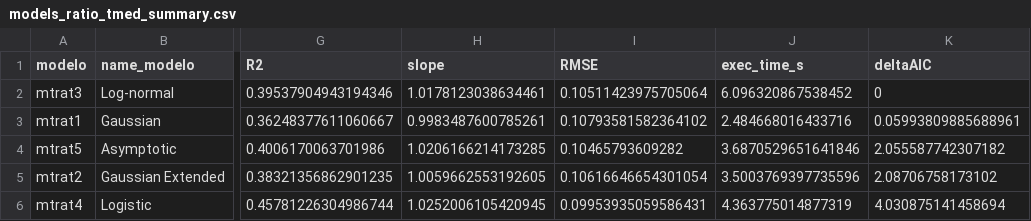
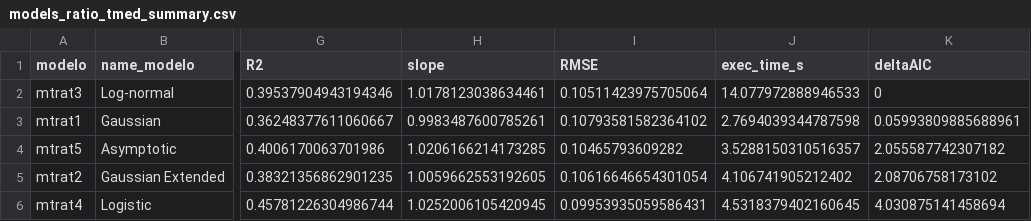
Before and after one commit to ajpelu/adaptamed_dendroanalysis, a CSV file: data/models_ratio_tmed_summary.csv, drawn as a sheet; only a part is shown, gaps mark what is left out; the diff names each change by its address in the sheet, - before the commit and + after, or states it on an @@ line.

```diff
--- a/data/models_ratio_tmed_summary.csv
+++ b/data/models_ratio_tmed_summary.csv
-J2 (exec_time_s): 6.096320867538452
+J2 (exec_time_s): 14.077972888946533
-J3 (exec_time_s): 2.484668016433716
+J3 (exec_time_s): 2.7694039344787598
-J4 (exec_time_s): 3.6870529651641846
+J4 (exec_time_s): 3.5288150310516357
-J5 (exec_time_s): 3.5003769397735596
+J5 (exec_time_s): 4.106741905212402
-J6 (exec_time_s): 4.363775014877319
+J6 (exec_time_s): 4.5318379402160645
```
Also changed, not shown: 4 other files.
